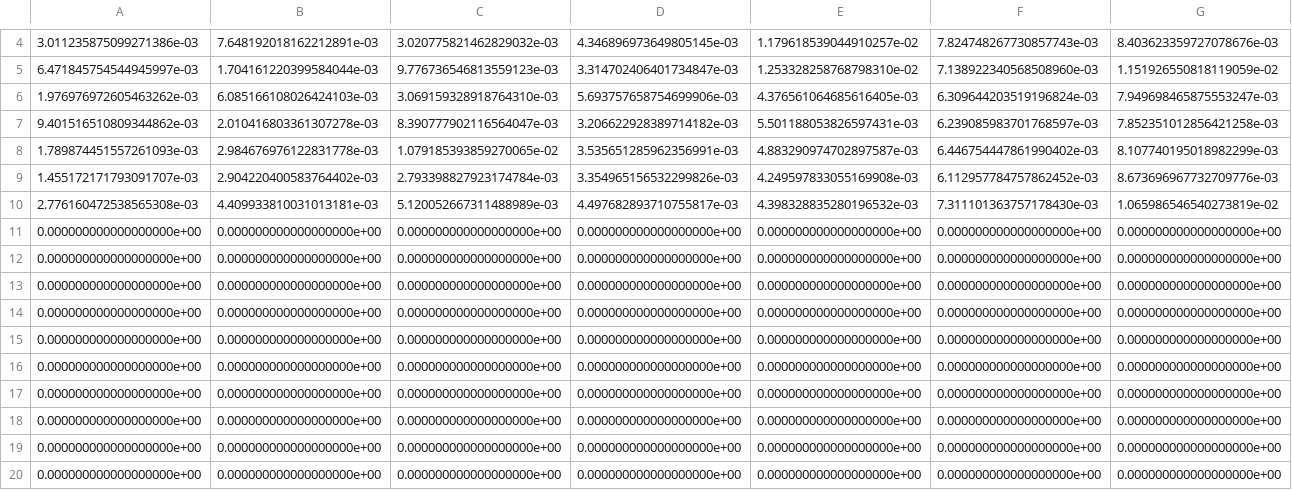
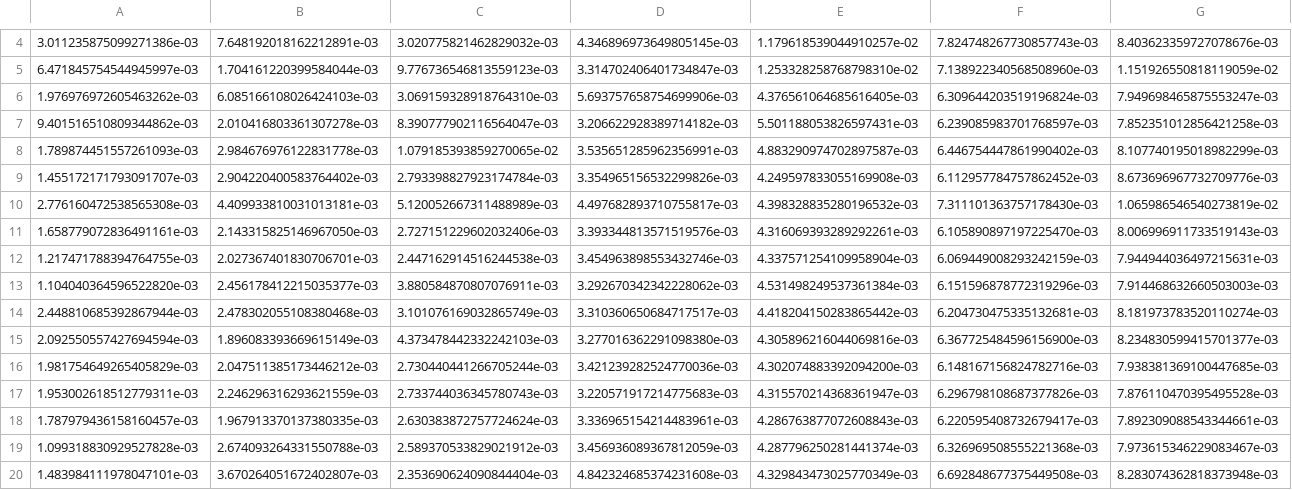
Before and after one commit to tlangerak/Advanced-Machine-Learning-Project, a CSV file: main/with_train.csv, drawn as a sheet; only a part is shown, gaps mark what is left out; removed rows and columns are numbered as before the commit, all else as after; the diff names each change by its address in the sheet, - before the commit and + after, or states it on an @@ line.

Commit message:
Update with_train.csv

```diff
--- a/main/with_train.csv
+++ b/main/with_train.csv
-row 11: 0.000000000000000000e+00 | 0.000000000000000000e+00 | 0.000000000000000000e+00 | 0.000000000000000000e+00 | 0.000000000000000000e+00 | 0.000000000000000000e+00 | 0.000000000000000000e+00
-row 12: 0.000000000000000000e+00 | 0.000000000000000000e+00 | 0.000000000000000000e+00 | 0.000000000000000000e+00 | 0.000000000000000000e+00 | 0.000000000000000000e+00 | 0.000000000000000000e+00
-row 13: 0.000000000000000000e+00 | 0.000000000000000000e+00 | 0.000000000000000000e+00 | 0.000000000000000000e+00 | 0.000000000000000000e+00 | 0.000000000000000000e+00 | 0.000000000000000000e+00
-row 14: 0.000000000000000000e+00 | 0.000000000000000000e+00 | 0.000000000000000000e+00 | 0.000000000000000000e+00 | 0.000000000000000000e+00 | 0.000000000000000000e+00 | 0.000000000000000000e+00
-row 15: 0.000000000000000000e+00 | 0.000000000000000000e+00 | 0.000000000000000000e+00 | 0.000000000000000000e+00 | 0.000000000000000000e+00 | 0.000000000000000000e+00 | 0.000000000000000000e+00
-row 16: 0.000000000000000000e+00 | 0.000000000000000000e+00 | 0.000000000000000000e+00 | 0.000000000000000000e+00 | 0.000000000000000000e+00 | 0.000000000000000000e+00 | 0.000000000000000000e+00
-row 17: 0.000000000000000000e+00 | 0.000000000000000000e+00 | 0.000000000000000000e+00 | 0.000000000000000000e+00 | 0.000000000000000000e+00 | 0.000000000000000000e+00 | 0.000000000000000000e+00
-row 18: 0.000000000000000000e+00 | 0.000000000000000000e+00 | 0.000000000000000000e+00 | 0.000000000000000000e+00 | 0.000000000000000000e+00 | 0.000000000000000000e+00 | 0.000000000000000000e+00
-row 19: 0.000000000000000000e+00 | 0.000000000000000000e+00 | 0.000000000000000000e+00 | 0.000000000000000000e+00 | 0.000000000000000000e+00 | 0.000000000000000000e+00 | 0.000000000000000000e+00
-row 20: 0.000000000000000000e+00 | 0.000000000000000000e+00 | 0.000000000000000000e+00 | 0.000000000000000000e+00 | 0.000000000000000000e+00 | 0.000000000000000000e+00 | 0.000000000000000000e+00
+row 11: 1.658779072836491161e-03 | 2.143315825146967050e-03 | 2.727151229602032406e-03 | 3.393344813571519576e-03 | 4.316069393289292261e-03 | 6.105890897197225470e-03 | 8.006996911733519143e-03
+row 12: 1.217471788394764755e-03 | 2.027367401830706701e-03 | 2.447162914516244538e-03 | 3.454963898553432746e-03 | 4.337571254109958904e-03 | 6.069449008293242159e-03 | 7.944944036497215631e-03
+row 13: 1.104040364596522820e-03 | 2.456178412215035377e-03 | 3.880584870807076911e-03 | 3.292670342342228062e-03 | 4.531498249537361384e-03 | 6.151596878772319296e-03 | 7.914468632660503003e-03
+row 14: 2.448810685392867944e-03 | 2.478302055108380468e-03 | 3.101076169032865749e-03 | 3.310360650684717517e-03 | 4.418204150283865442e-03 | 6.204730475335132681e-03 | 8.181973783520110274e-03
+row 15: 2.092550557427694594e-03 | 1.896083393669615149e-03 | 4.373478442332242103e-03 | 3.277016362291098380e-03 | 4.305896216044069816e-03 | 6.367725484596156900e-03 | 8.234830599415701377e-03
+row 16: 1.981754649265405829e-03 | 2.047511385173446212e-03 | 2.730440441266705244e-03 | 3.421239282524770036e-03 | 4.302074883392094200e-03 | 6.148167156824782716e-03 | 7.938381369100447685e-03
+row 17: 1.953002618512779311e-03 | 2.246296316293621559e-03 | 2.733744036345780743e-03 | 3.220571917214775683e-03 | 4.315570214368361947e-03 | 6.296798108687377826e-03 | 7.876110470395495528e-03
+row 18: 1.787979436158160457e-03 | 1.967913370137380335e-03 | 2.630383872757724624e-03 | 3.336965154214483961e-03 | 4.286763877072608843e-03 | 6.220595408732679417e-03 | 7.892309088543344661e-03
+row 19: 1.099318830929527828e-03 | 2.674093264331550788e-03 | 2.589370533829021912e-03 | 3.456936089367812059e-03 | 4.287796250281441374e-03 | 6.326969508555221368e-03 | 7.973615346229083467e-03
+row 20: 1.483984111978047101e-03 | 3.670264051672402807e-03 | 2.353690624090844404e-03 | 4.842324685374231608e-03 | 4.329843473025770349e-03 | 6.692848677375449508e-03 | 8.283074362818373948e-03
```
